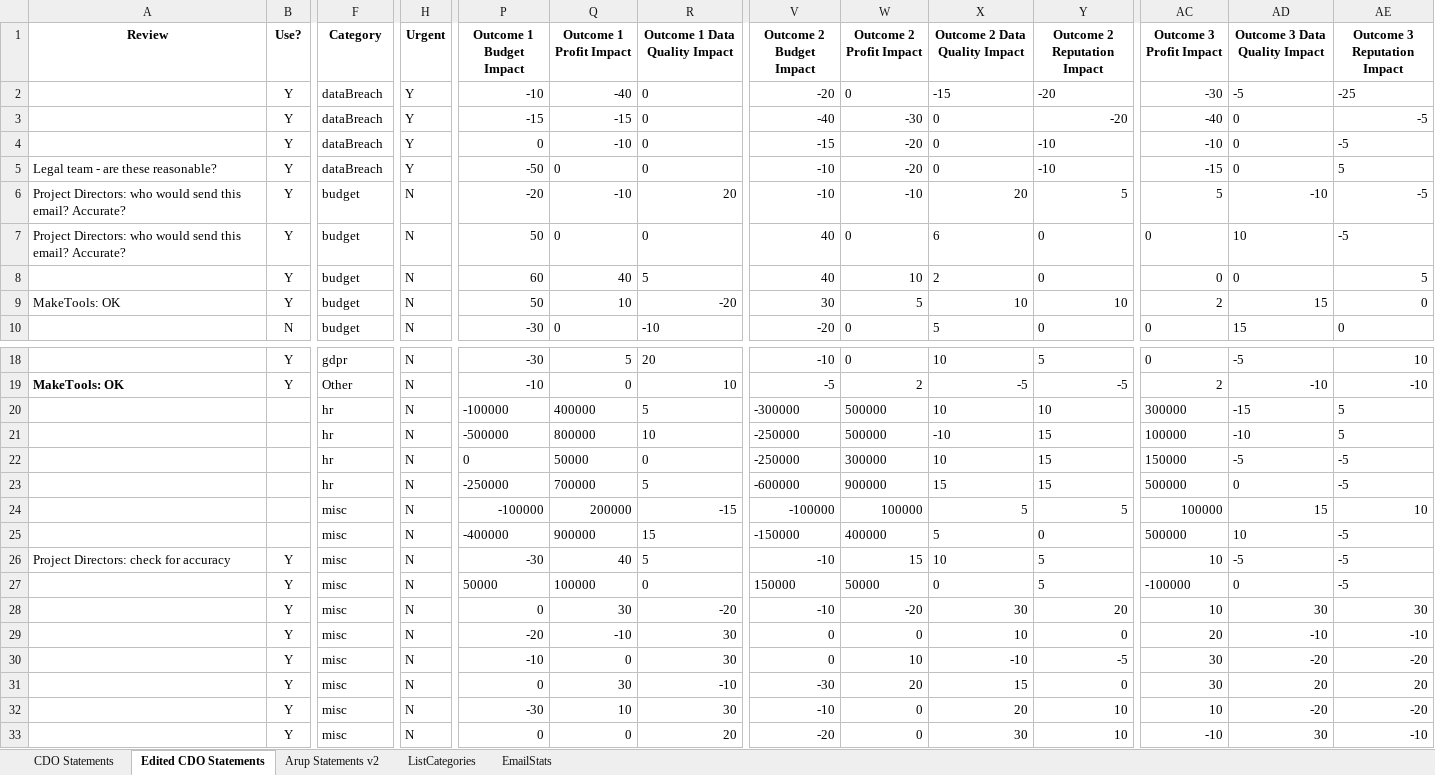
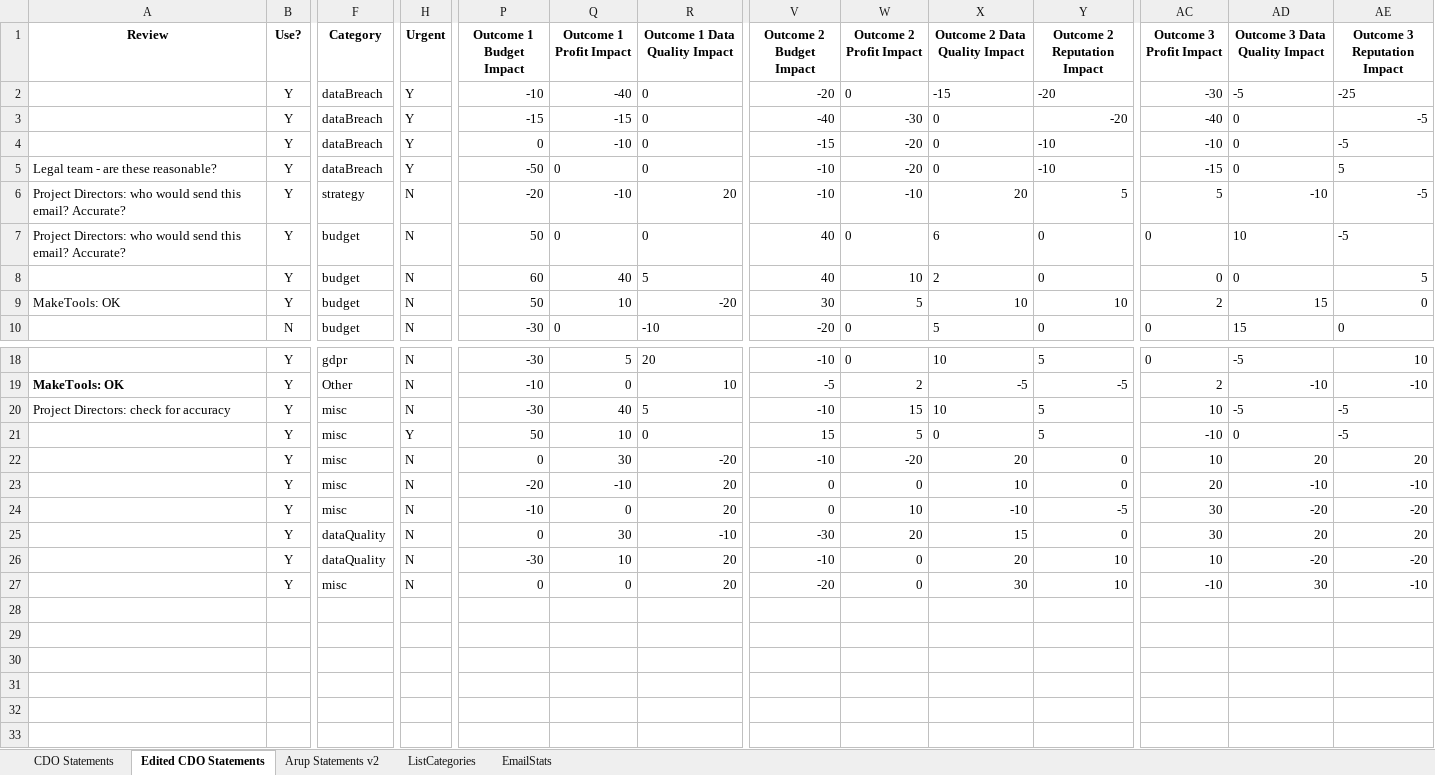
Before and after one commit to floriangardin/amplify-angular-template, an Excel workbook: amplify/static/ingest/emails.xlsx, sheet Edited CDO Statements, drawn as a sheet; only a part is shown, gaps mark what is left out; values as stored, in another font and other column widths than the file's, no borders; charts and pictures not drawn; removed rows and columns are numbered as before the commit, all else as after; rows hold the shown columns only; the diff names each change by its address in the sheet, - before the commit and + after, or states it on an @@ line.

```diff
--- a/amplify/static/ingest/emails.xlsx (sheet Edited CDO Statements)
+++ b/amplify/static/ingest/emails.xlsx (sheet Edited CDO Statements)
-F6 (Category): budget
+F6 (Category): strategy
-row 20:  |  | hr | N | -100000 | 400000 | 5 | -300000 | 500000 | 10 | 10 | 300000 | -15 | 5
-row 21:  |  | hr | N | -500000 | 800000 | 10 | -250000 | 500000 | -10 | 15 | 100000 | -10 | 5
-row 22:  |  | hr | N | 0 | 50000 | 0 | -250000 | 300000 | 10 | 15 | 150000 | -5 | -5
-row 23:  |  | hr | N | -250000 | 700000 | 5 | -600000 | 900000 | 15 | 15 | 500000 | 0 | -5
-row 24:  |  | misc | N | -100000 | 200000 | -15 | -100000 | 100000 | 5 | 5 | 100000 | 15 | 10
-row 25:  |  | misc | N | -400000 | 900000 | 15 | -150000 | 400000 | 5 | 0 | 500000 | 10 | -5
-H21 (Urgent): N
+H21 (Urgent): Y
-P21 (Outcome 1 Budget Impact): 50000
+P21 (Outcome 1 Budget Impact): 50
-Q21 (Outcome 1 Profit Impact): 100000
+Q21 (Outcome 1 Profit Impact): 10
-V21 (Outcome 2 Budget Impact): 150000
+V21 (Outcome 2 Budget Impact): 15
-W21 (Outcome 2 Profit Impact): 50000
+W21 (Outcome 2 Profit Impact): 5
-AC21 (Outcome 3 Profit Impact): -100000
+AC21 (Outcome 3 Profit Impact): -10
-X22 (Outcome 2 Data Quality Impact): 30
+X22 (Outcome 2 Data Quality Impact): 20
-Y22 (Outcome 2 Reputation Impact): 20
+Y22 (Outcome 2 Reputation Impact): 0
-AD22 (Outcome 3 Data Quality Impact): 30
+AD22 (Outcome 3 Data Quality Impact): 20
-AE22 (Outcome 3 Reputation Impact): 30
+AE22 (Outcome 3 Reputation Impact): 20
-R23:R24 (Outcome 1 Data Quality Impact): 30
+R23:R24 (Outcome 1 Data Quality Impact): 20
-F25:F26 (Category): misc
+F25:F26 (Category): dataQuality
-R26 (Outcome 1 Data Quality Impact): 30
+R26 (Outcome 1 Data Quality Impact): 20
```
Also changed, not shown: 4 other files.
